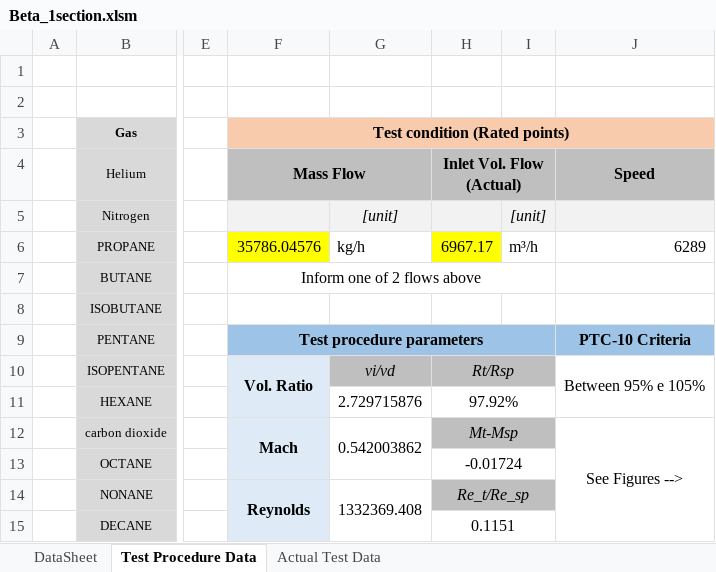
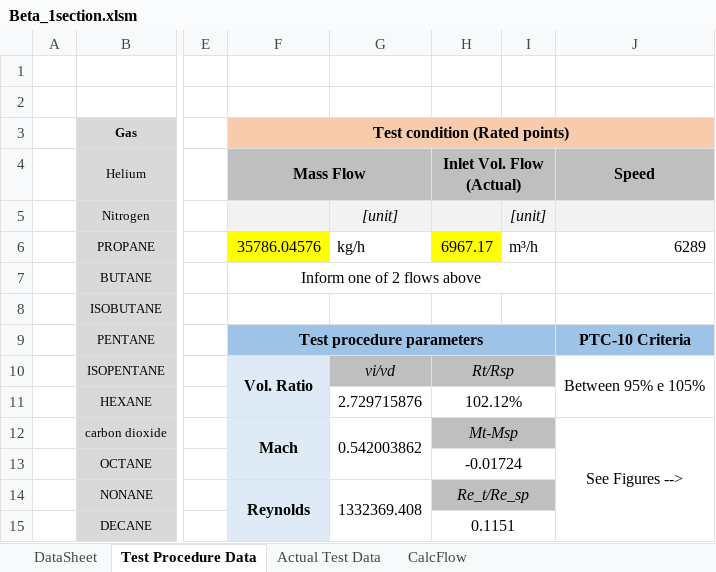
Before and after one commit to petrobras/ccp, an Excel workbook: scripts/Beta/Beta_1section.xlsm, sheet Test Procedure Data, drawn as a sheet; only a part is shown, gaps mark what is left out; values as stored, in another font and other column widths than the file's, no borders; charts and pictures and conditional formats not drawn; the diff names each change by its address in the sheet, - before the commit and + after, or states it on an @@ line.

```diff
--- a/scripts/Beta/Beta_1section.xlsm (sheet Test Procedure Data)
+++ b/scripts/Beta/Beta_1section.xlsm (sheet Test Procedure Data)
+sheet tab: CalcFlow
-H11: 97.92%
+H11: 102.12%
```
Also changed, not shown: sheet Actual Test Data, sheet DataSheet, charts or pictures, scripts/Beta/Beta_2section.xlsm, 2 other files.
